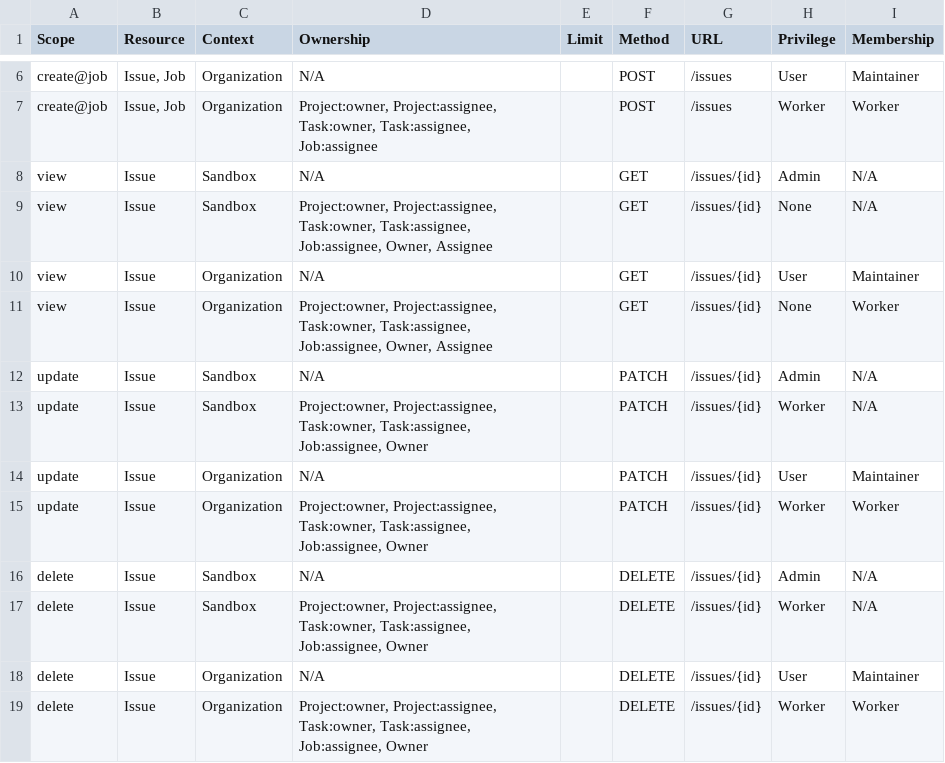
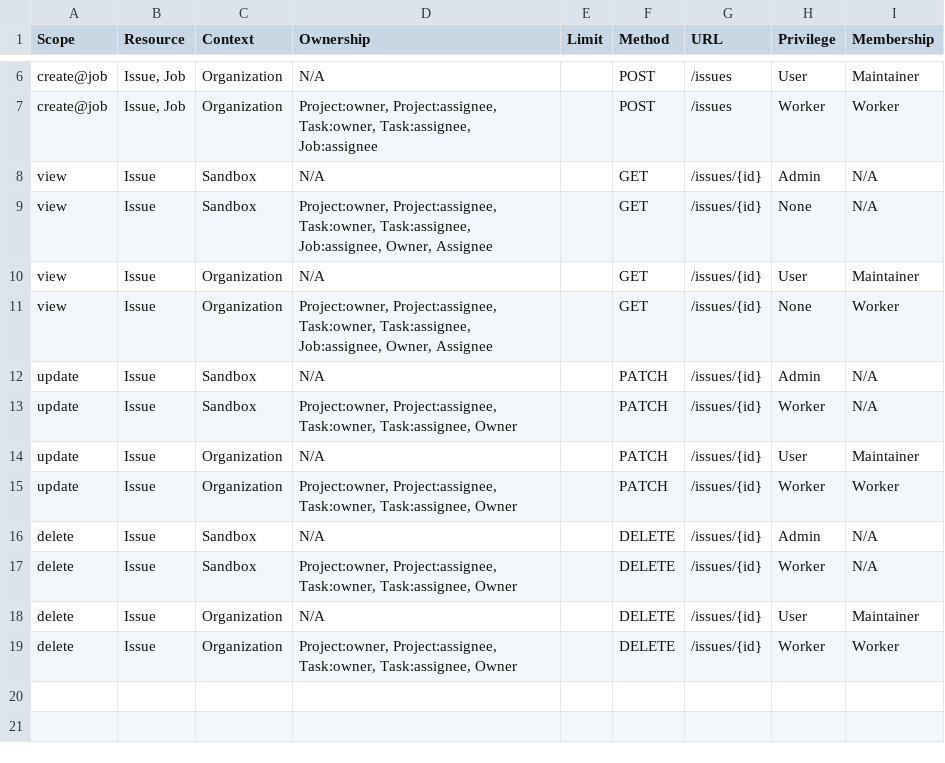
Before and after one commit to RIvance/cvat, a CSV file: cvat/apps/iam/rules/issues.csv, drawn as a sheet; only a part is shown, gaps mark what is left out.

Commit message:
fixed: job assignee can remove or update any issue created by the task owner #4424 (#4436)

```diff
--- a/cvat/apps/iam/rules/issues.csv
+++ b/cvat/apps/iam/rules/issues.csv
@@ -12,8 +12,8 @@ view,Issue,Organization,"Project:owner, Project:assignee, Task:owner, Task:assig
 update,Issue,Sandbox,N/A,,PATCH,/issues/{id},Admin,N/A
-update,Issue,Sandbox,"Project:owner, Project:assignee, Task:owner, Task:assignee, Job:assignee, Owner",,PATCH,/issues/{id},Worker,N/A
+update,Issue,Sandbox,"Project:owner, Project:assignee, Task:owner, Task:assignee, Owner",,PATCH,/issues/{id},Worker,N/A
 update,Issue,Organization,N/A,,PATCH,/issues/{id},User,Maintainer
-update,Issue,Organization,"Project:owner, Project:assignee, Task:owner, Task:assignee, Job:assignee, Owner",,PATCH,/issues/{id},Worker,Worker
+update,Issue,Organization,"Project:owner, Project:assignee, Task:owner, Task:assignee, Owner",,PATCH,/issues/{id},Worker,Worker
 delete,Issue,Sandbox,N/A,,DELETE,/issues/{id},Admin,N/A
-delete,Issue,Sandbox,"Project:owner, Project:assignee, Task:owner, Task:assignee, Job:assignee, Owner",,DELETE,/issues/{id},Worker,N/A
+delete,Issue,Sandbox,"Project:owner, Project:assignee, Task:owner, Task:assignee, Owner",,DELETE,/issues/{id},Worker,N/A
 delete,Issue,Organization,N/A,,DELETE,/issues/{id},User,Maintainer
-delete,Issue,Organization,"Project:owner, Project:assignee, Task:owner, Task:assignee, Job:assignee, Owner",,DELETE,/issues/{id},Worker,Worker
+delete,Issue,Organization,"Project:owner, Project:assignee, Task:owner, Task:assignee, Owner",,DELETE,/issues/{id},Worker,Worker
```
Also changed, not shown: 3 other files.
